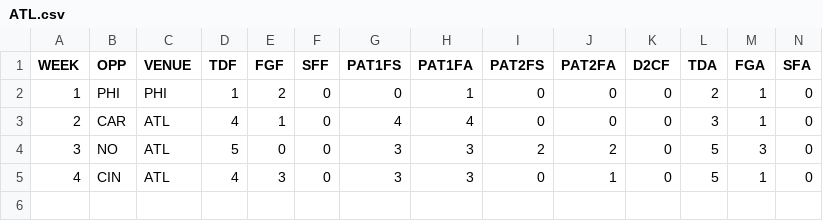
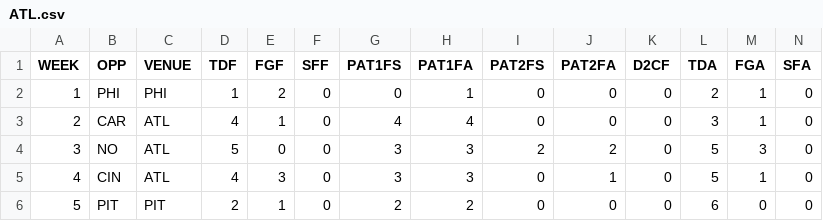
Before and after one commit to JoeJimFlood/MerrerPredictifier, a CSV file: NFL2018/Score Tables/ATL.csv, drawn as a sheet; only a part is shown; rows hold the shown columns only; the diff names each change by its address in the sheet, - before the commit and + after, or states it on an @@ line.

Commit message:
Added 2018 NFL Week 6 Forecasts

```diff
--- a/NFL2018/Score Tables/ATL.csv
+++ b/NFL2018/Score Tables/ATL.csv
+row 6: 5 | PIT | PIT | 2 | 1 | 0 | 2 | 2 | 0 | 0 | 0 | 6 | 0 | 0
```
Also changed, not shown: NFL2018/Score Tables/BAL.csv, NFL2018/Score Tables/BUF.csv, 32 other files.
